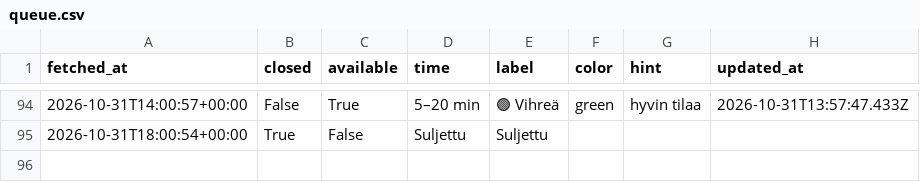
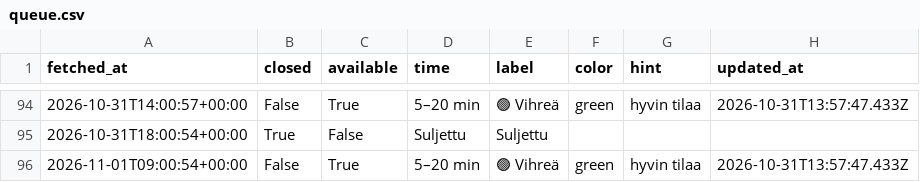
Before and after one commit to entsukki/gr-trendi, a CSV file: data/queue.csv, drawn as a sheet; only a part is shown, gaps mark what is left out.

```diff
--- a/data/queue.csv
+++ b/data/queue.csv
@@ -95 +95,2 @@ fetched_at,closed,available,time,label,color,hint,updated_at
 2026-10-31T18:00:54+00:00,True,False,Suljettu,Suljettu,,,
+2026-11-01T09:00:54+00:00,False,True,5–20 min,🟢 Vihreä,green,hyvin tilaa,2026-10-31T13:57:47.433Z
```
